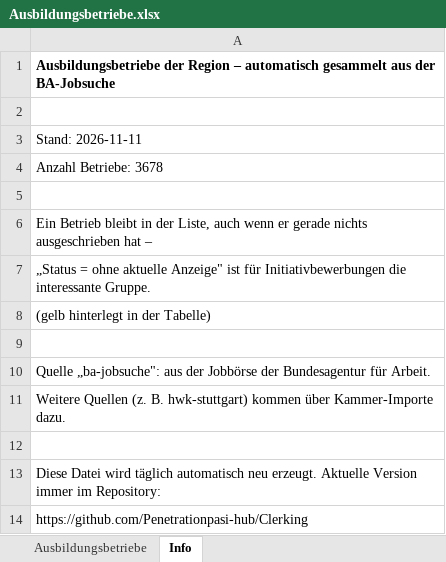
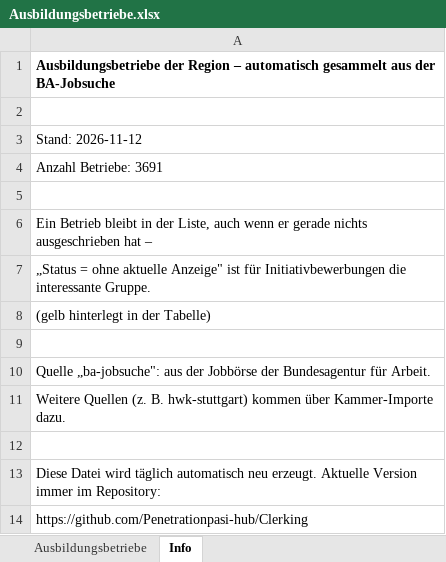
Before and after one commit to Penetrationpasi-hub/Clerking, an Excel workbook: daten/Ausbildungsbetriebe.xlsx, sheet Info, drawn as a sheet; values as stored, in another font and other column widths than the file's, no borders; the diff names each change by its address in the sheet, - before the commit and + after, or states it on an @@ line.

```diff
--- a/daten/Ausbildungsbetriebe.xlsx (sheet Info)
+++ b/daten/Ausbildungsbetriebe.xlsx (sheet Info)
-A3: Stand: 2026-11-11
+A3: Stand: 2026-11-12
-A4: Anzahl Betriebe: 3678
+A4: Anzahl Betriebe: 3691
```
Also changed, not shown: sheet Ausbildungsbetriebe, 4 other files.
